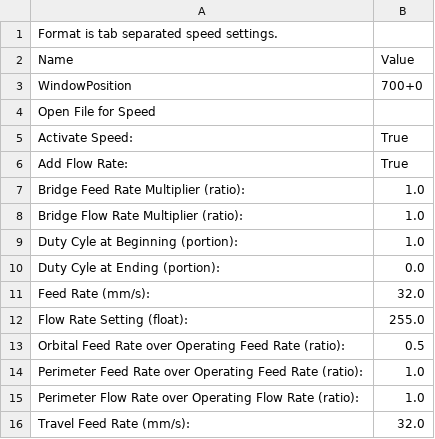
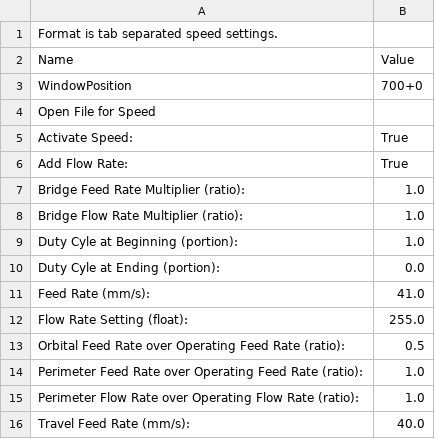
Before and after one commit to acemonstertoys/makerbot-profiles, a CSV file: AMT-bob-acrylic-platform-35/profiles/extrusion/ABS/speed.csv, drawn as a sheet.

Commit message:
Set feed rates to values from SF 31 profile

```diff
--- a/AMT-bob-acrylic-platform-35/profiles/extrusion/ABS/speed.csv
+++ b/AMT-bob-acrylic-platform-35/profiles/extrusion/ABS/speed.csv
@@ -10,3 +10,3 @@ Duty Cyle at Beginning (portion):	1.0
 Duty Cyle at Ending (portion):	0.0
-Feed Rate (mm/s):	32.0
+Feed Rate (mm/s):	41.0
 Flow Rate Setting (float):	255.0
@@ -15,2 +15,2 @@ Perimeter Feed Rate over Operating Feed Rate (ratio):	1.0
 Perimeter Flow Rate over Operating Flow Rate (ratio):	1.0
-Travel Feed Rate (mm/s):	32.0
+Travel Feed Rate (mm/s):	40.0
```
